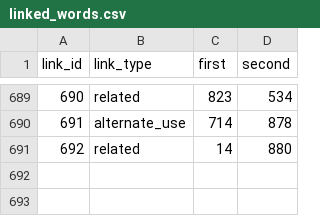
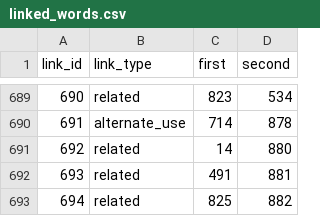
Before and after one commit to IsiXhosa-click/database, a CSV file: linked_words.csv, drawn as a sheet; only a part is shown, gaps mark what is left out; the diff names each change by its address in the sheet, - before the commit and + after, or states it on an @@ line.

```diff
--- a/linked_words.csv
+++ b/linked_words.csv
+row 692: 693 | related | 491 | 881
+row 693: 694 | related | 825 | 882
```
Also changed, not shown: examples.csv, words.csv.
